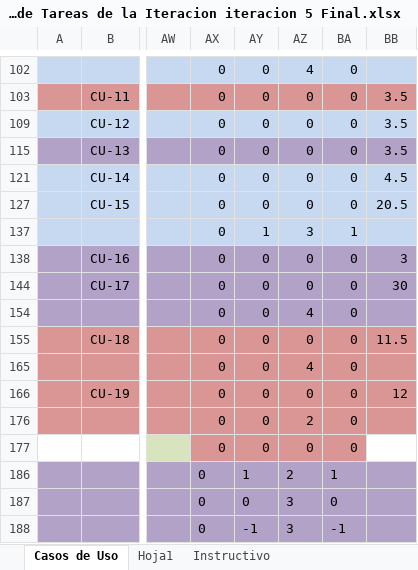
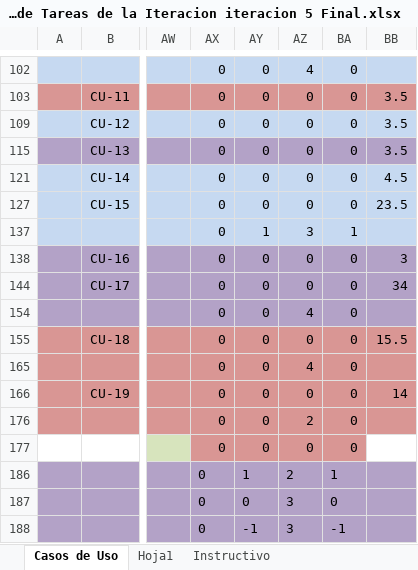
Before and after one commit to Arkadwn/EMA-Desarrollo-de-software-Equipo-2, an Excel workbook: Plantillas/Iteracion 5/Plantilla Lista de Tareas de la Iteracion iteracion 5 Final.xlsx, sheet Casos de Uso, drawn as a sheet; only a part is shown, gaps mark what is left out; values as stored, in another font and other column widths than the file's, no borders; the diff covers the shown part only; the diff names each change by its address in the sheet, - before the commit and + after, or states it on an @@ line.

```diff
--- a/Plantillas/Iteracion 5/Plantilla Lista de Tareas de la Iteracion iteracion 5 Final.xlsx (sheet Casos de Uso)
+++ b/Plantillas/Iteracion 5/Plantilla Lista de Tareas de la Iteracion iteracion 5 Final.xlsx (sheet Casos de Uso)
-BB127: 20.5
+BB127: 23.5
-BB144: 30
+BB144: 34
-BB155: 11.5
+BB155: 15.5
-BB166: 12
+BB166: 14
```
Also changed, not shown: 8 edited cells elsewhere in this sheet, Plantillas/Iteracion 6/Plantilla Lista de Tareas de la Iteracion iteracion 6 Fin.xlsx, 17 other files.
